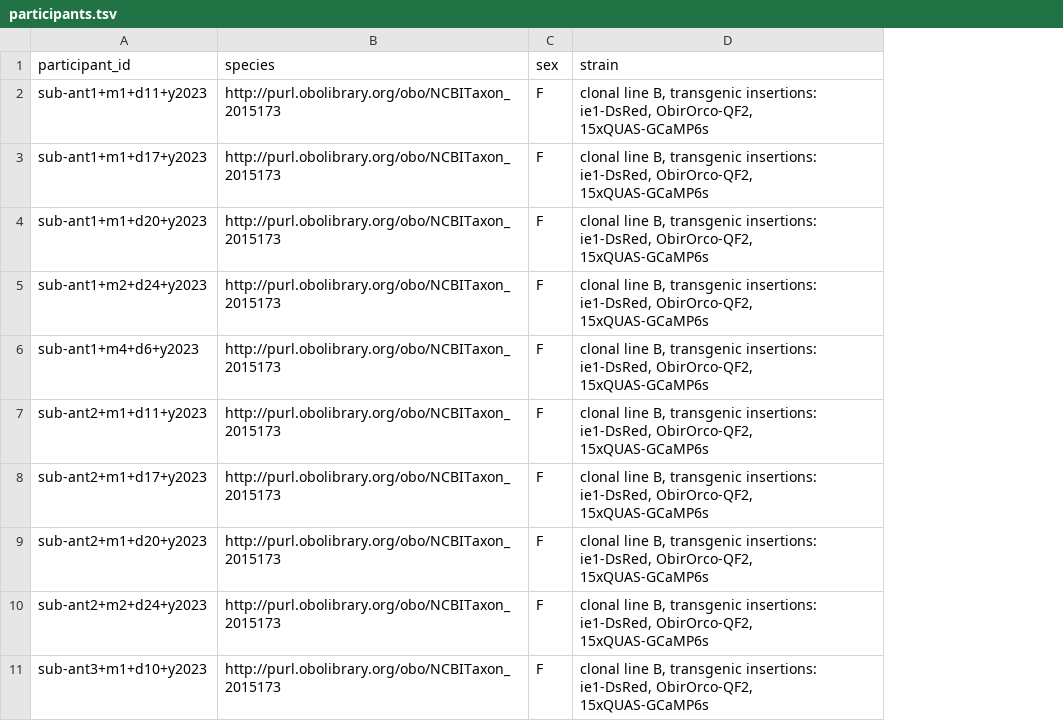
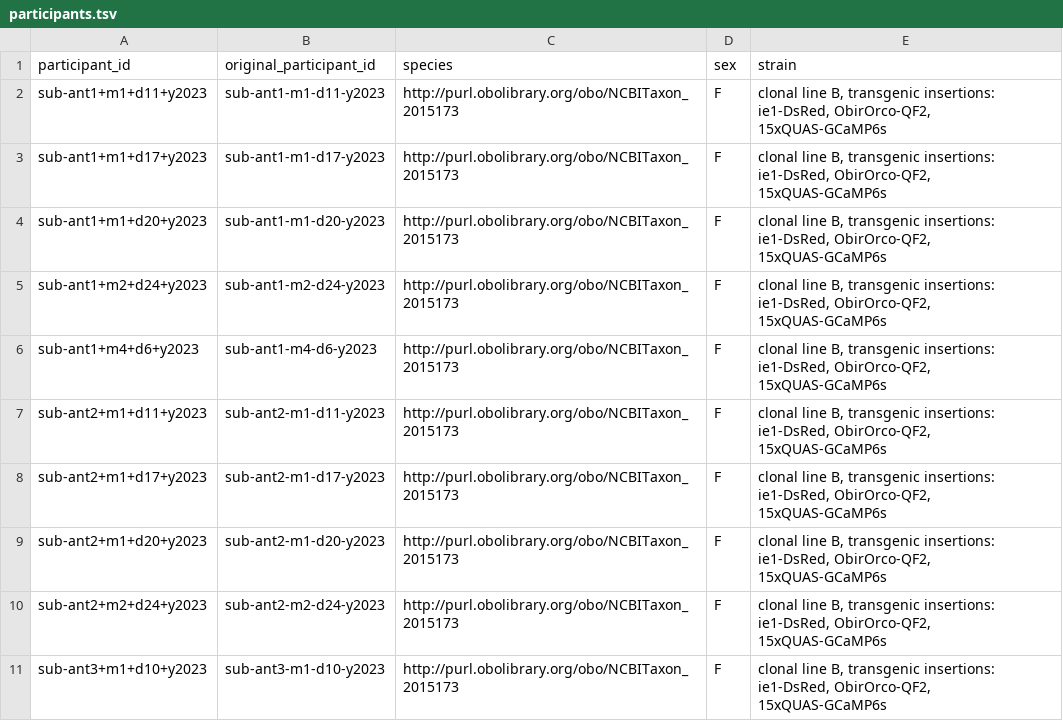
Before and after one commit to bids-dandisets/000773, a TSV file: participants.tsv, drawn as a sheet; only a part is shown; the diff names each change by its address in the sheet, - before the commit and + after, or states it on an @@ line.

```diff
--- a/participants.tsv
+++ b/participants.tsv
+column B (original_participant_id), rows 2-11: sub-ant1-m1-d11-y2023 | sub-ant1-m1-d17-y2023 | sub-ant1-m1-d20-y2023 | sub-ant1-m2-d24-y2023 | sub-ant1-m4-d6-y2023 | sub-ant2-m1-d11-y2023 | sub-ant2-m1-d17-y2023 | sub-ant2-m1-d20-y2023 | sub-ant2-m2-d24-y2023 | sub-ant3-m1-d10-y2023
```
Also changed, not shown: 52 other files.
